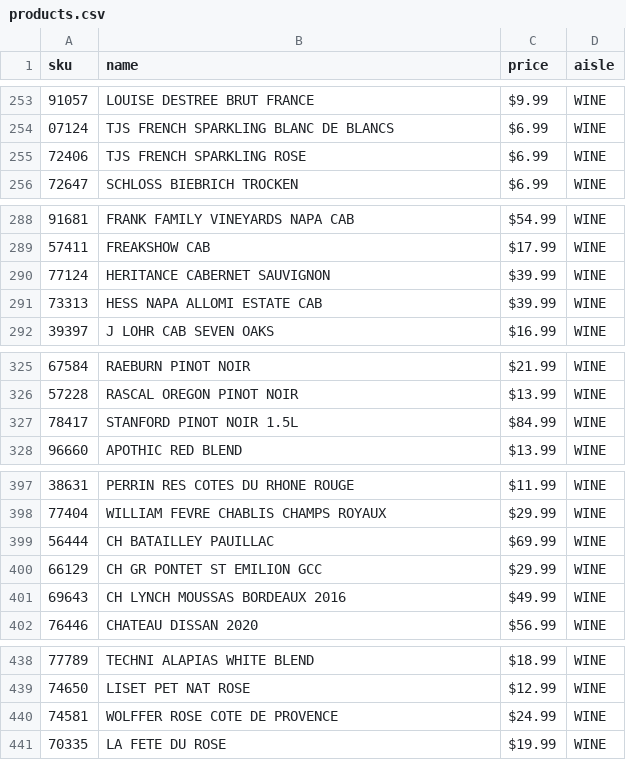
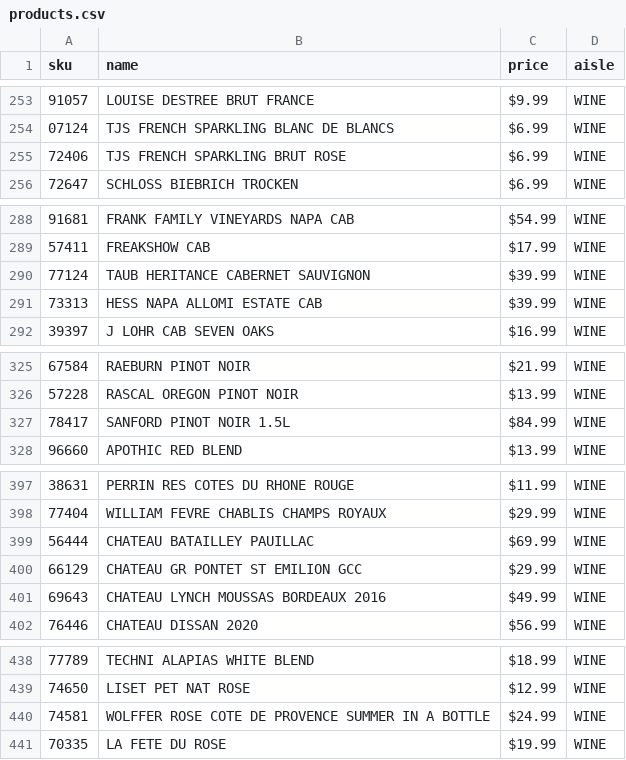
Before and after one commit to moonearz/wine-locator, a CSV file: public/data/products.csv, drawn as a sheet; only a part is shown, gaps mark what is left out; the diff covers the shown part only.

```diff
--- a/public/data/products.csv
+++ b/public/data/products.csv
@@ -254,3 +254,3 @@
 07124,TJS FRENCH SPARKLING BLANC DE BLANCS,$6.99,WINE,,
-72406,TJS FRENCH SPARKLING ROSE,$6.99,WINE,,
+72406,TJS FRENCH SPARKLING BRUT ROSE,$6.99,WINE,,
 72647,SCHLOSS BIEBRICH TROCKEN,$6.99,WINE,,
@@ -289,3 +289,3 @@
 57411,FREAKSHOW CAB,$17.99,WINE,,
-77124,HERITANCE CABERNET SAUVIGNON,$39.99,WINE,,
+77124,TAUB HERITANCE CABERNET SAUVIGNON,$39.99,WINE,,
 73313,HESS NAPA ALLOMI ESTATE CAB,$39.99,WINE,,
@@ -326,3 +326,3 @@
 57228,RASCAL OREGON PINOT NOIR,$13.99,WINE,,
-78417,STANFORD PINOT NOIR 1.5L,$84.99,WINE,,
+78417,SANFORD PINOT NOIR 1.5L,$84.99,WINE,,
 96660,APOTHIC RED BLEND,$13.99,WINE,,
@@ -398,5 +398,5 @@
 77404,WILLIAM FEVRE CHABLIS CHAMPS ROYAUX,$29.99,WINE,,
-56444,CH BATAILLEY PAUILLAC,$69.99,WINE,,
-66129,CH GR PONTET ST EMILION GCC,$29.99,WINE,,
-69643,CH LYNCH MOUSSAS BORDEAUX 2016,$49.99,WINE,,
+56444,CHATEAU BATAILLEY PAUILLAC,$69.99,WINE,,
+66129,CHATEAU GR PONTET ST EMILION GCC,$29.99,WINE,,
+69643,CHATEAU LYNCH MOUSSAS BORDEAUX 2016,$49.99,WINE,,
 76446,CHATEAU DISSAN 2020,$56.99,WINE,,
@@ -439,3 +439,3 @@
 74650,LISET PET NAT ROSE,$12.99,WINE,,
-74581,WOLFFER ROSE COTE DE PROVENCE,$24.99,WINE,,
+74581,WOLFFER ROSE COTE DE PROVENCE SUMMER IN A BOTTLE,$24.99,WINE,,
 70335,LA FETE DU ROSE,$19.99,WINE,,
```
Also changed, not shown: 30 added rows elsewhere in this file, public/data/shelves.csv, 2 other files.
